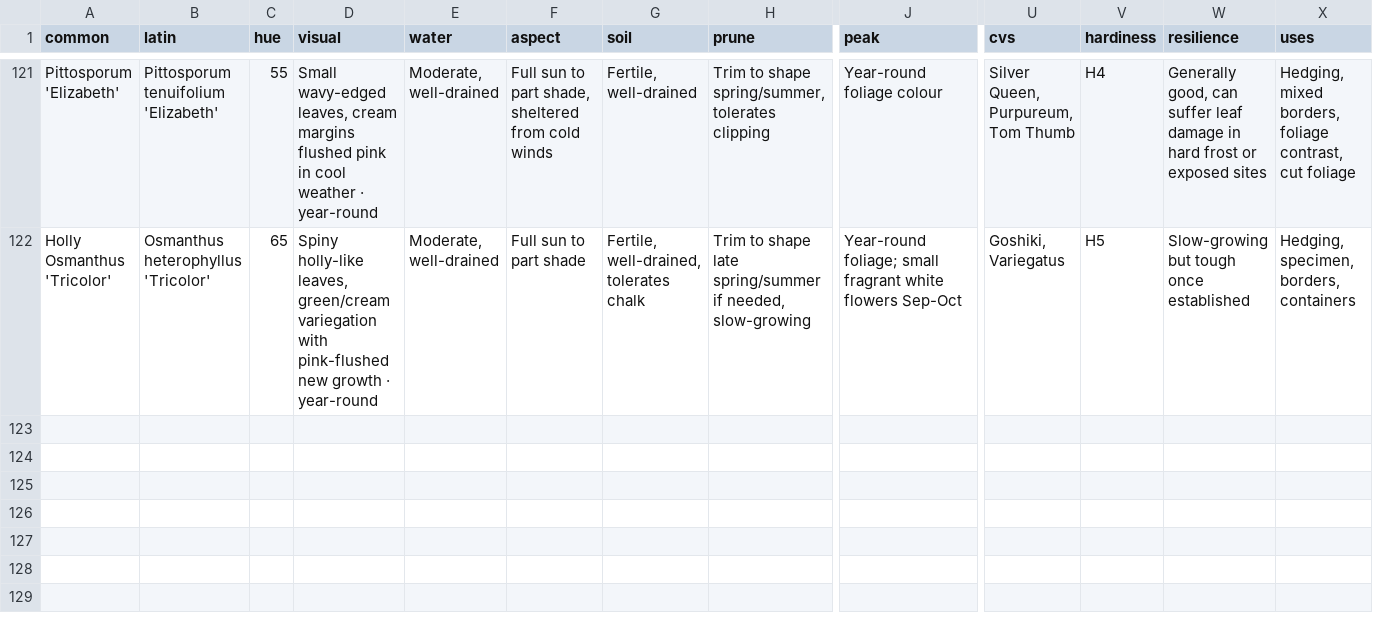
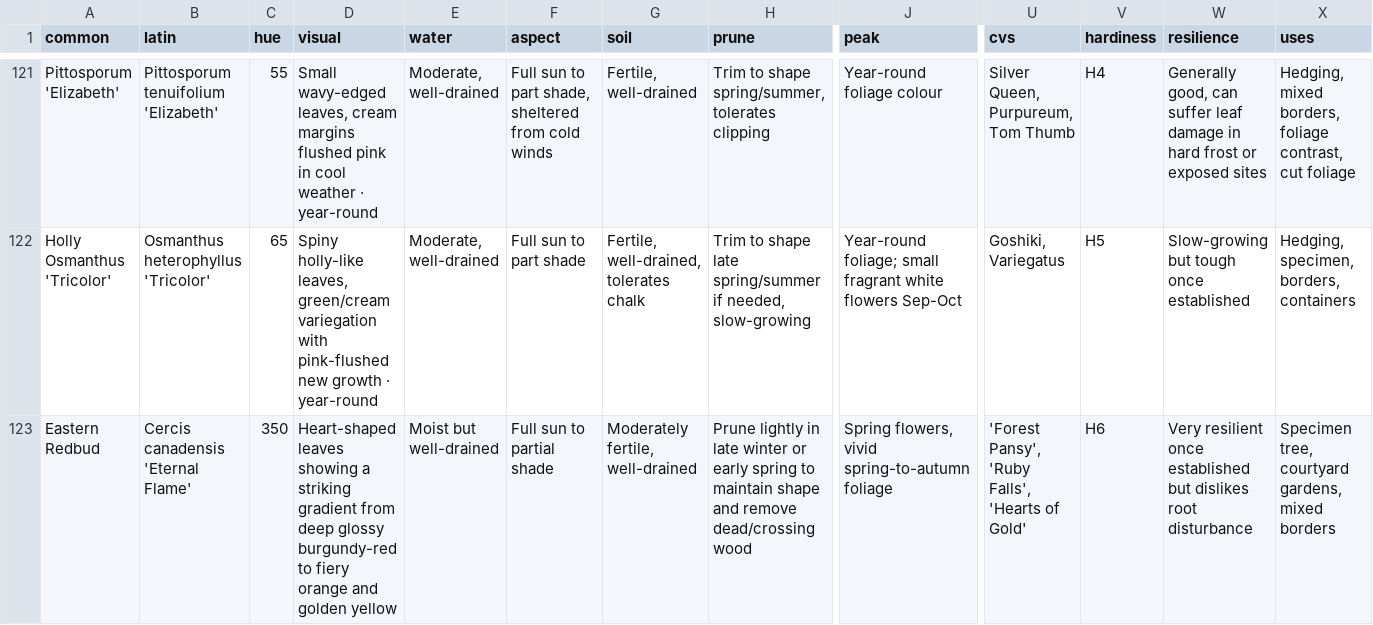
Before and after one commit to oscarhurman39-sys/Timber, a CSV file: plants.csv, drawn as a sheet; only a part is shown, gaps mark what is left out; rows hold the shown columns only; the diff names each change by its address in the sheet, - before the commit and + after, or states it on an @@ line.

```diff
--- a/plants.csv
+++ b/plants.csv
+row 123: Eastern Redbud | Cercis canadensis 'Eternal Flame' | 350 | Heart-shaped leaves showing a striking gradient from deep glossy burgundy-red to fiery orange and golden yellow | Moist but well-drained | Full sun to partial shade | Moderately fertile, well-drained | Prune lightly in late winter or early spring to maintain shape and remove dead/crossing wood | Spring flowers, vivid spring-to-autumn foliage | 'Forest Pansy', 'Ruby Falls', 'Hearts of Gold' | H6 | Very resilient once established but dislikes root disturbance | Specimen tree, courtyard gardens, mixed borders
```
Also changed, not shown: 2 other files.
